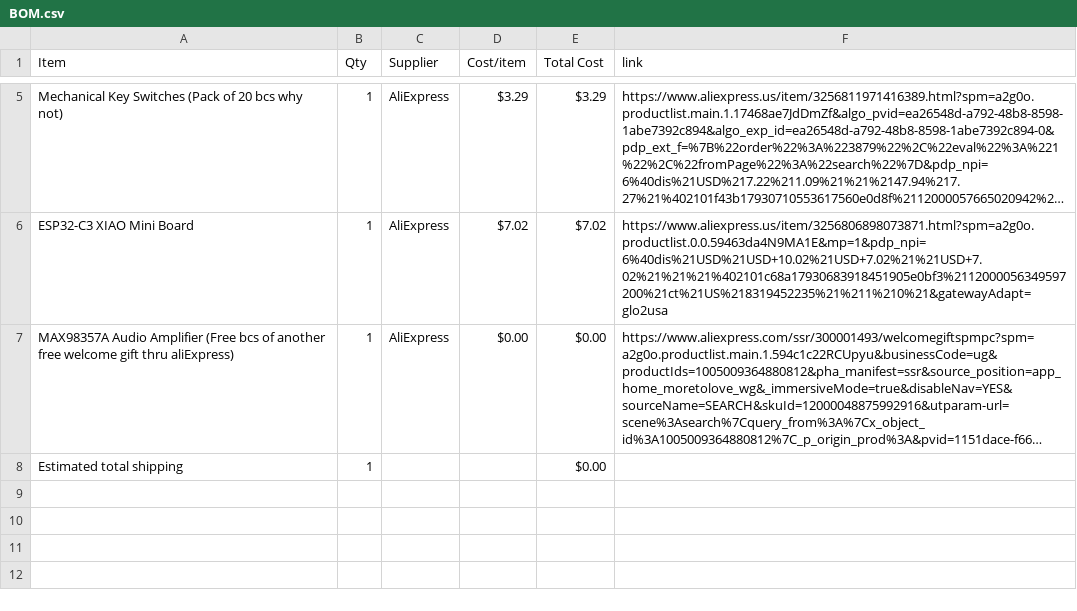
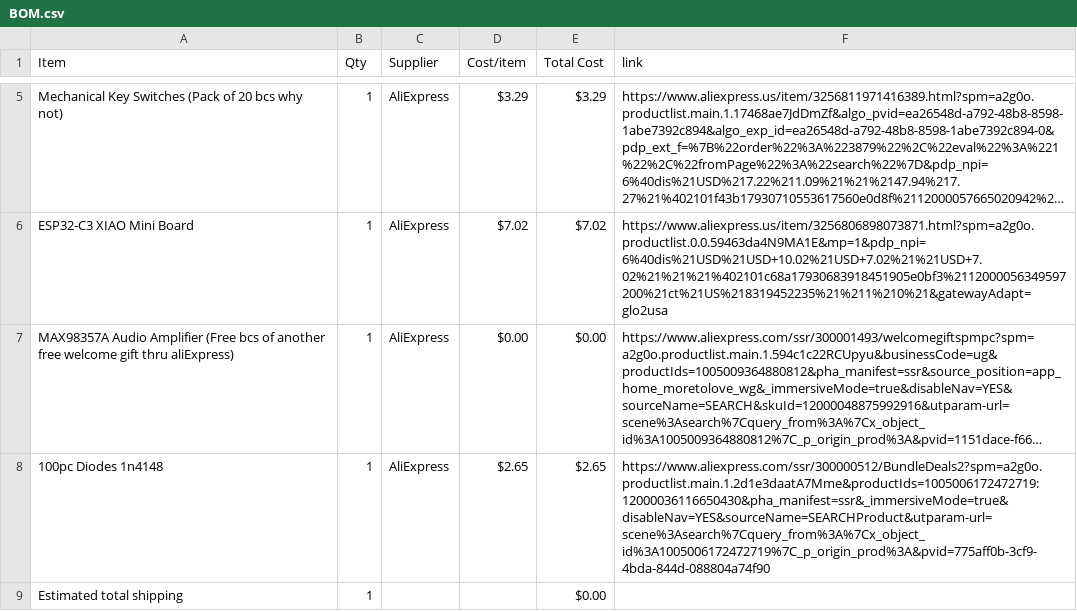
Before and after one commit to BuildNCode1/Half-Life-Week-2-Soundboard, a CSV file: BOM.csv, drawn as a sheet; only a part is shown, gaps mark what is left out; long unchanged cells end in …; the diff names each change by its address in the sheet, - before the commit and + after, or states it on an @@ line.

Commit message:
Sync CloudPad from Half Life

```diff
--- a/BOM.csv
+++ b/BOM.csv
+row 8: 100pc Diodes 1n4148 | 1 | AliExpress | $2.65 | $2.65 | https://www.aliexpress.com/ssr/300000512/BundleDeals2?spm=a2g0o.productlist.main.1.2d1e3daatA7Mme&productIds=1005006172472719:12000036116650430&pha_manifest=ssr&_immersiveMode=true&disableNav=YES&sourceName=SEARCHProduct&utparam-url=scene%3Asearch%7Cquery_from%3A%7Cx_object_id%3A1005006172472719%7C_p_origin_prod%3A&pvid=775aff0b-3cf9-4bda-844d-088804a74f90
```
